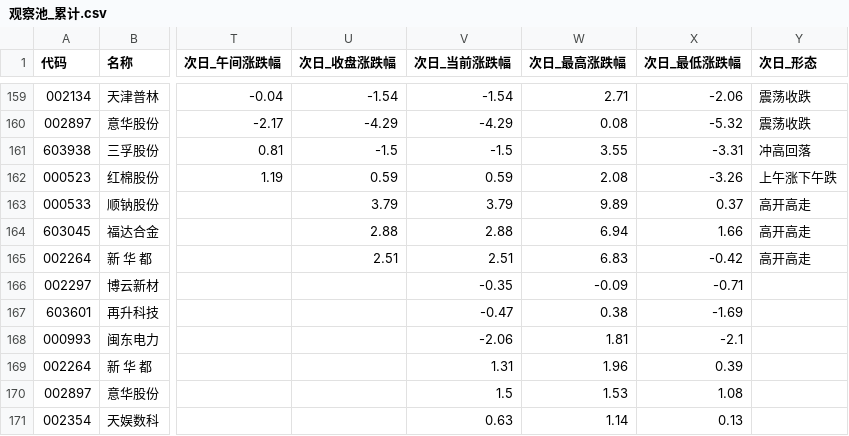
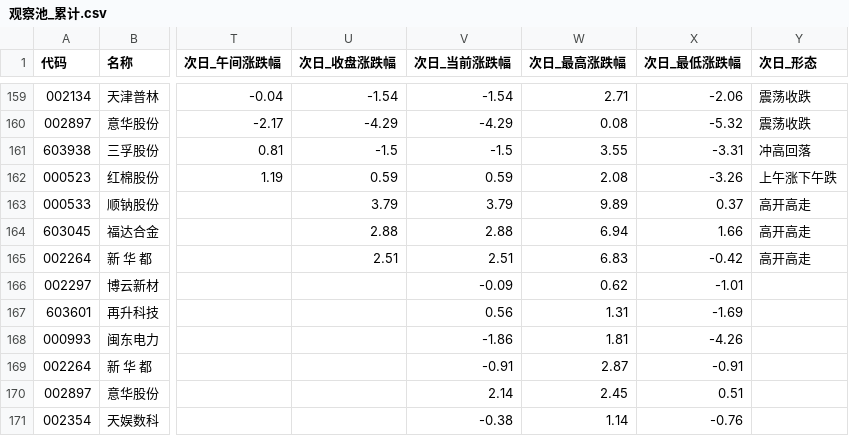
Before and after one commit to xps520/mx-stocks-monitor, a CSV file: mx_stocks_screener/观察池_累计.csv, drawn as a sheet; only a part is shown, gaps mark what is left out; the diff names each change by its address in the sheet, - before the commit and + after, or states it on an @@ line.

```diff
--- a/mx_stocks_screener/观察池_累计.csv
+++ b/mx_stocks_screener/观察池_累计.csv
-V166 (次日_当前涨跌幅): -0.35
+V166 (次日_当前涨跌幅): -0.09
-W166 (次日_最高涨跌幅): -0.09
+W166 (次日_最高涨跌幅): 0.62
-X166 (次日_最低涨跌幅): -0.71
+X166 (次日_最低涨跌幅): -1.01
-V167 (次日_当前涨跌幅): -0.47
+V167 (次日_当前涨跌幅): 0.56
-W167 (次日_最高涨跌幅): 0.38
+W167 (次日_最高涨跌幅): 1.31
-V168 (次日_当前涨跌幅): -2.06
+V168 (次日_当前涨跌幅): -1.86
-X168 (次日_最低涨跌幅): -2.1
+X168 (次日_最低涨跌幅): -4.26
-V169 (次日_当前涨跌幅): 1.31
+V169 (次日_当前涨跌幅): -0.91
-W169 (次日_最高涨跌幅): 1.96
+W169 (次日_最高涨跌幅): 2.87
-X169 (次日_最低涨跌幅): 0.39
+X169 (次日_最低涨跌幅): -0.91
-V170 (次日_当前涨跌幅): 1.5
+V170 (次日_当前涨跌幅): 2.14
-W170 (次日_最高涨跌幅): 1.53
+W170 (次日_最高涨跌幅): 2.45
-X170 (次日_最低涨跌幅): 1.08
+X170 (次日_最低涨跌幅): 0.51
-V171 (次日_当前涨跌幅): 0.63
+V171 (次日_当前涨跌幅): -0.38
-X171 (次日_最低涨跌幅): 0.13
+X171 (次日_最低涨跌幅): -0.76
```
Also changed, not shown: 1 other file.
